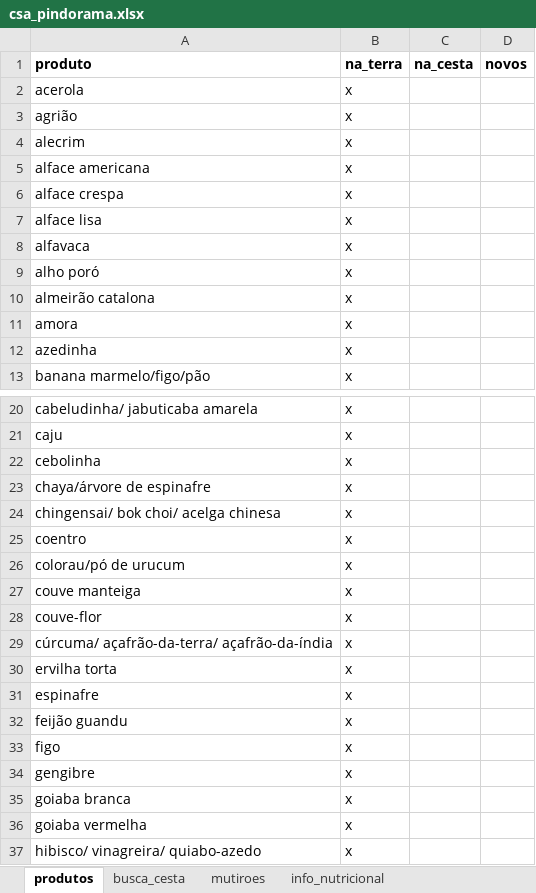
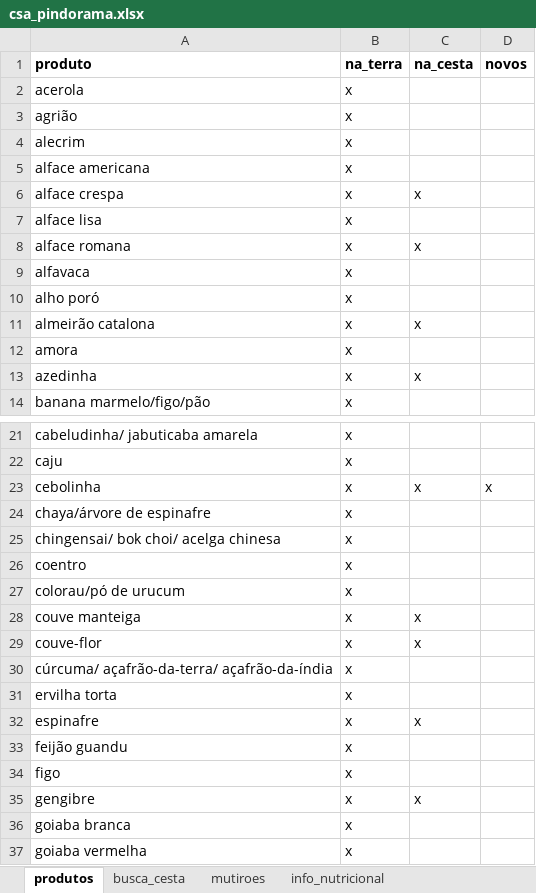
Before and after one commit to renato-favarin/web_app_CSA, an Excel workbook: data/csa_pindorama.xlsx, sheet produtos, drawn as a sheet; only a part is shown, gaps mark what is left out; the shorter side is filled out with more unchanged rows; values as stored, in another font and other column widths than the file's, no borders; charts and pictures not drawn; addresses are those after the commit; the diff covers the shown part only; the diff names each change by its address in the sheet, - before the commit and + after, or states it on an @@ line.

Commit message:
atualização base

```diff
--- a/data/csa_pindorama.xlsx (sheet produtos)
+++ b/data/csa_pindorama.xlsx (sheet produtos)
-C6 (na_cesta): (empty)
+C6 (na_cesta): x
+row 8: alface romana | x | x
-C11 (na_cesta): (empty)
+C11 (na_cesta): x
-C13 (na_cesta): (empty)
+C13 (na_cesta): x
-C23 (na_cesta): (empty)
+C23 (na_cesta): x
-D23 (novos): (empty)
+D23 (novos): x
-C28:C29 (na_cesta): (empty)
+C28:C29 (na_cesta): x
-C32 (na_cesta): (empty)
+C32 (na_cesta): x
-C35 (na_cesta): (empty)
+C35 (na_cesta): x
```
Also changed, not shown: 2 added rows and 3 edited cells elsewhere in this sheet, sheet busca_cesta, sheet mutiroes, charts or pictures.
